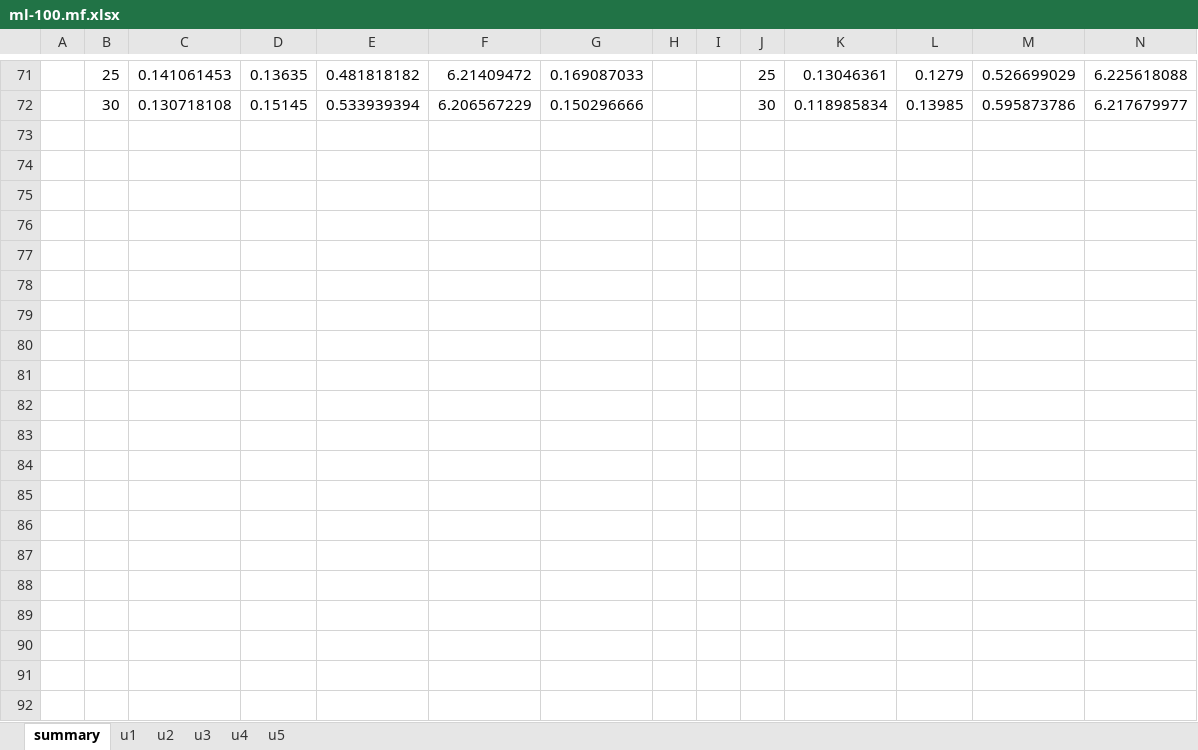
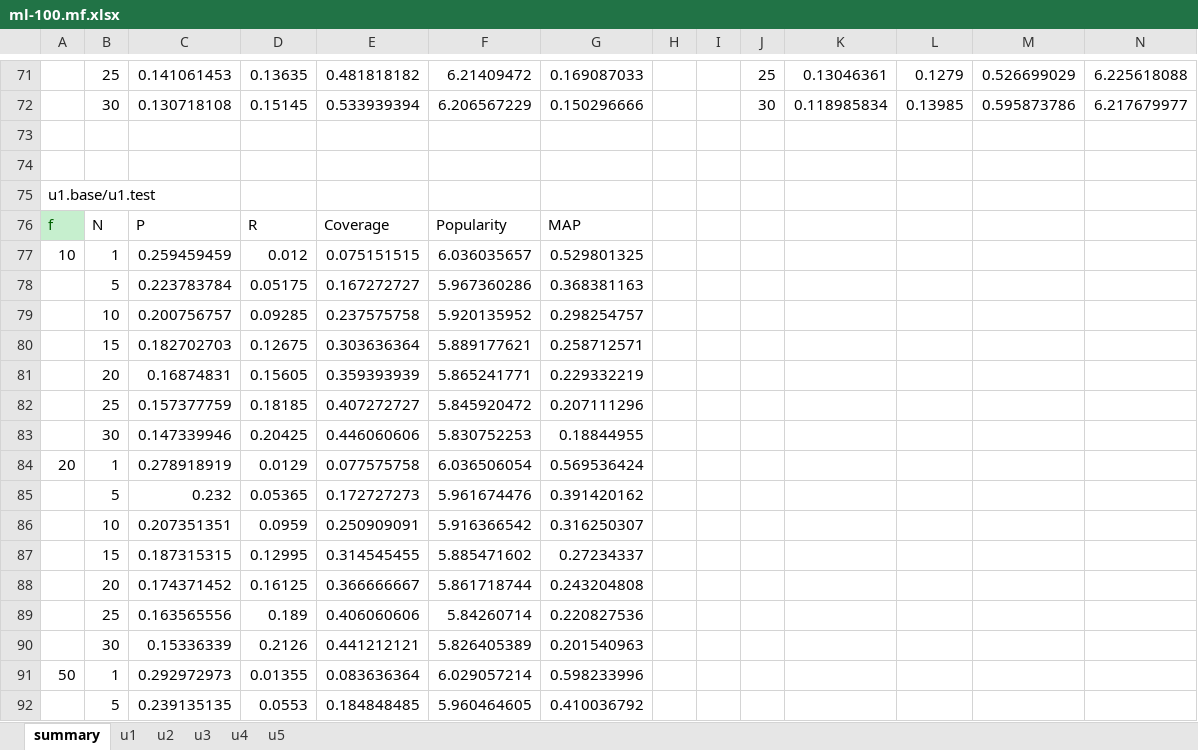
Before and after one commit to hujianggui/Gooods, an Excel workbook: docs/matlab/ml-100.mf.xlsx, sheet summary, drawn as a sheet; only a part is shown, gaps mark what is left out; values as stored, in another font and other column widths than the file's, no borders; rows hold the shown columns only; the diff covers the shown part only; the diff names each change by its address in the sheet, - before the commit and + after, or states it on an @@ line.

```diff
--- a/docs/matlab/ml-100.mf.xlsx (sheet summary)
+++ b/docs/matlab/ml-100.mf.xlsx (sheet summary)
+row 73: (empty)
+row 74: (empty)
+row 75: u1.base/u1.test
+row 76: f | N | P | R | Coverage | Popularity | MAP
+row 77: 10 | 1 | 0.259459459 | 0.012 | 0.075151515 | 6.036035657 | 0.529801325
+row 78:  | 5 | 0.223783784 | 0.05175 | 0.167272727 | 5.967360286 | 0.368381163
+row 79:  | 10 | 0.200756757 | 0.09285 | 0.237575758 | 5.920135952 | 0.298254757
+row 80:  | 15 | 0.182702703 | 0.12675 | 0.303636364 | 5.889177621 | 0.258712571
+row 81:  | 20 | 0.16874831 | 0.15605 | 0.359393939 | 5.865241771 | 0.229332219
+row 82:  | 25 | 0.157377759 | 0.18185 | 0.407272727 | 5.845920472 | 0.207111296
+row 83:  | 30 | 0.147339946 | 0.20425 | 0.446060606 | 5.830752253 | 0.18844955
+row 84: 20 | 1 | 0.278918919 | 0.0129 | 0.077575758 | 6.036506054 | 0.569536424
+row 85:  | 5 | 0.232 | 0.05365 | 0.172727273 | 5.961674476 | 0.391420162
+row 86:  | 10 | 0.207351351 | 0.0959 | 0.250909091 | 5.916366542 | 0.316250307
+row 87:  | 15 | 0.187315315 | 0.12995 | 0.314545455 | 5.885471602 | 0.27234337
+row 88:  | 20 | 0.174371452 | 0.16125 | 0.366666667 | 5.861718744 | 0.243204808
+row 89:  | 25 | 0.163565556 | 0.189 | 0.406060606 | 5.84260714 | 0.220827536
+row 90:  | 30 | 0.15336339 | 0.2126 | 0.441212121 | 5.826405389 | 0.201540963
+row 91: 50 | 1 | 0.292972973 | 0.01355 | 0.083636364 | 6.029057214 | 0.598233996
+row 92:  | 5 | 0.239135135 | 0.0553 | 0.184848485 | 5.960464605 | 0.410036792
```
Also changed, not shown: 26 added rows elsewhere in this sheet, sheet u1, docs/matlab/ml-100k.xlsx, 4 other files.
